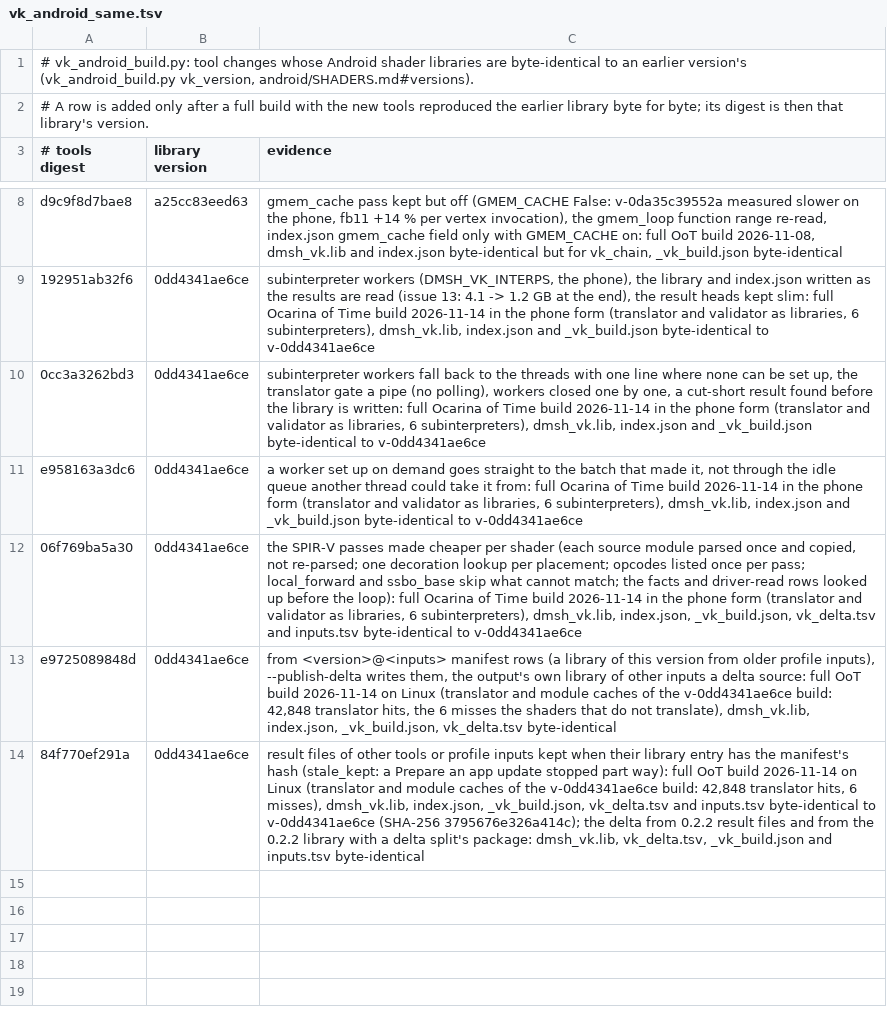
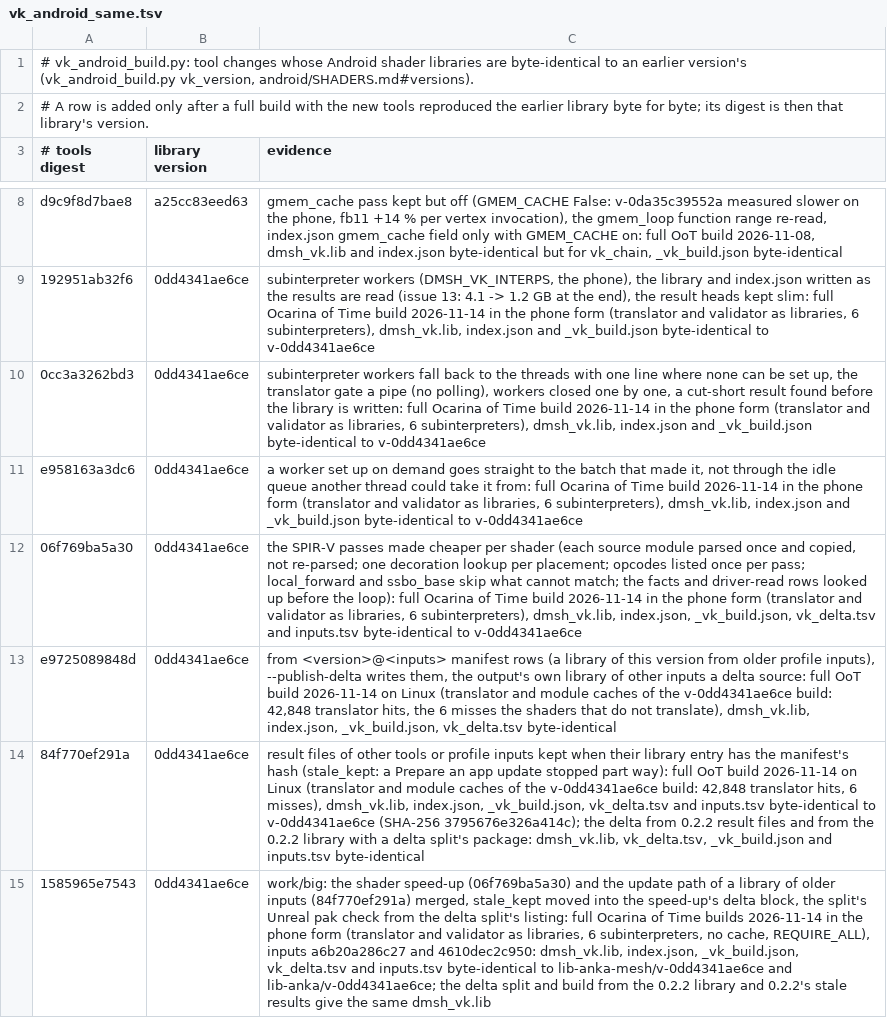
Before and after one commit to EddizEge/AnkaNative, a TSV file: dm/gfx/tools/vk_android_same.tsv, drawn as a sheet; only a part is shown, gaps mark what is left out; the diff names each change by its address in the sheet, - before the commit and + after, or states it on an @@ line.

```diff
--- a/dm/gfx/tools/vk_android_same.tsv
+++ b/dm/gfx/tools/vk_android_same.tsv
+row 15: 1585965e7543 | 0dd4341ae6ce | work/big: the shader speed-up (06f769ba5a30) and the update path of a library of older inputs (84f770ef291a) merged, stale_kept moved into the speed-up's delta block, the split's Unreal pak check from the delta split's listing: full Ocarina of Time builds 2026-11-14 in the phone form (translator and validator as libraries, 6 subinterpreters, no cache, REQUIRE_ALL), inputs a6b20a286c27 and 4610dec2c950: dmsh_vk.lib, index.json, _vk_build.json, vk_delta.tsv and inputs.tsv byte-identical to lib-anka-mesh/v-0dd4341ae6ce and lib-anka/v-0dd4341ae6ce; the delta split and build from the 0.2.2 library and 0.2.2's stale results give the same dmsh_vk.lib
```
